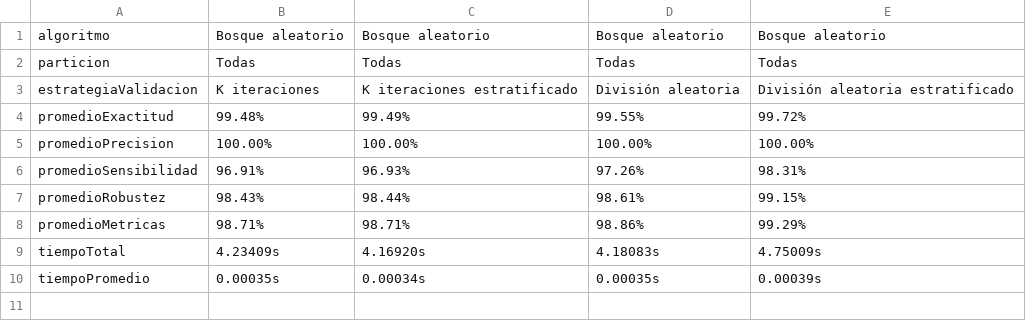
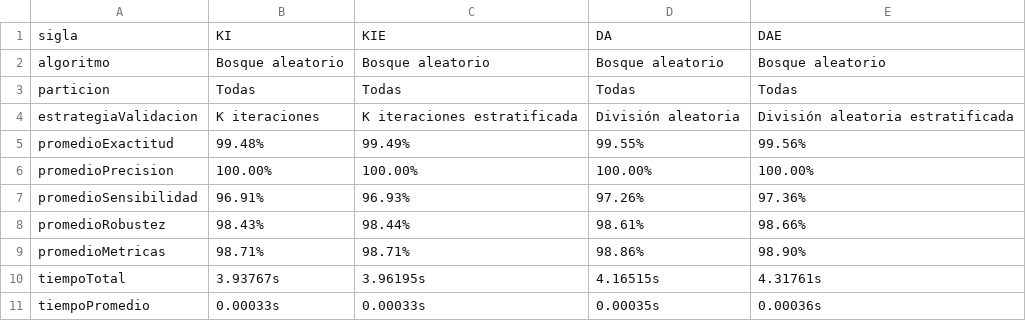
Before and after one commit to RonaldoNolasco/personal-thesis-development, a CSV file: 5-evaluation/3-output/summary/result.csv, drawn as a sheet.

Commit message:
final evaluation results

```diff
--- a/5-evaluation/3-output/summary/result.csv
+++ b/5-evaluation/3-output/summary/result.csv
@@ -1,10 +1,11 @@
+sigla,KI,KIE,DA,DAE
 algoritmo,Bosque aleatorio,Bosque aleatorio,Bosque aleatorio,Bosque aleatorio
 particion,Todas,Todas,Todas,Todas
-estrategiaValidacion,K iteraciones,K iteraciones estratificado,División aleatoria,División aleatoria estratificado
-promedioExactitud,99.48%,99.49%,99.55%,99.72%
+estrategiaValidacion,K iteraciones,K iteraciones estratificada,División aleatoria,División aleatoria estratificada
+promedioExactitud,99.48%,99.49%,99.55%,99.56%
 promedioPrecision,100.00%,100.00%,100.00%,100.00%
-promedioSensibilidad,96.91%,96.93%,97.26%,98.31%
-promedioRobustez,98.43%,98.44%,98.61%,99.15%
-promedioMetricas,98.71%,98.71%,98.86%,99.29%
-tiempoTotal,4.23409s,4.16920s,4.18083s,4.75009s
-tiempoPromedio,0.00035s,0.00034s,0.00035s,0.00039s
+promedioSensibilidad,96.91%,96.93%,97.26%,97.36%
+promedioRobustez,98.43%,98.44%,98.61%,98.66%
+promedioMetricas,98.71%,98.71%,98.86%,98.90%
+tiempoTotal,3.93767s,3.96195s,4.16515s,4.31761s
+tiempoPromedio,0.00033s,0.00033s,0.00035s,0.00036s
```
Also changed, not shown: 5-evaluation/3-output/all/result.csv, 5-evaluation/3-output/strategies/División aleatoria.csv, 5 other files.
